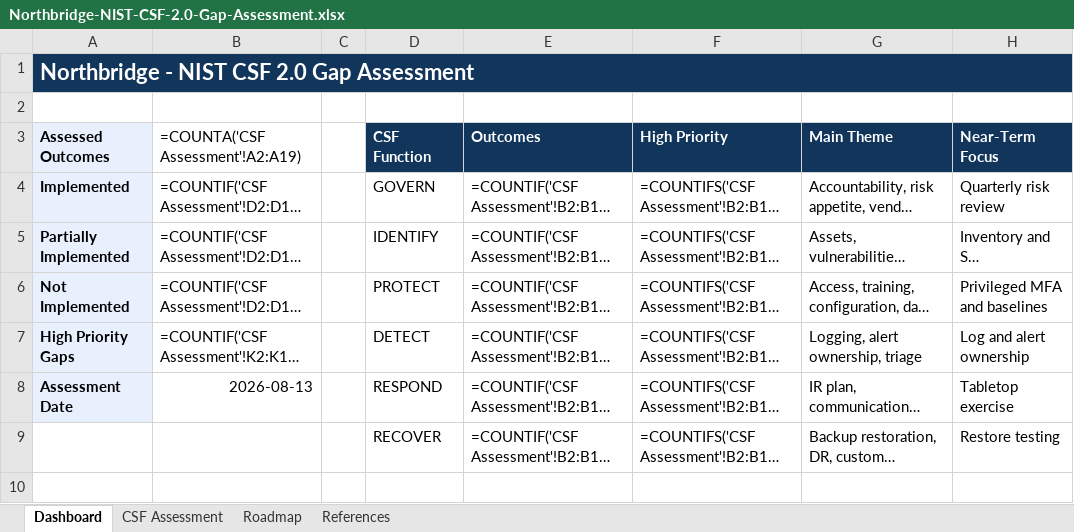
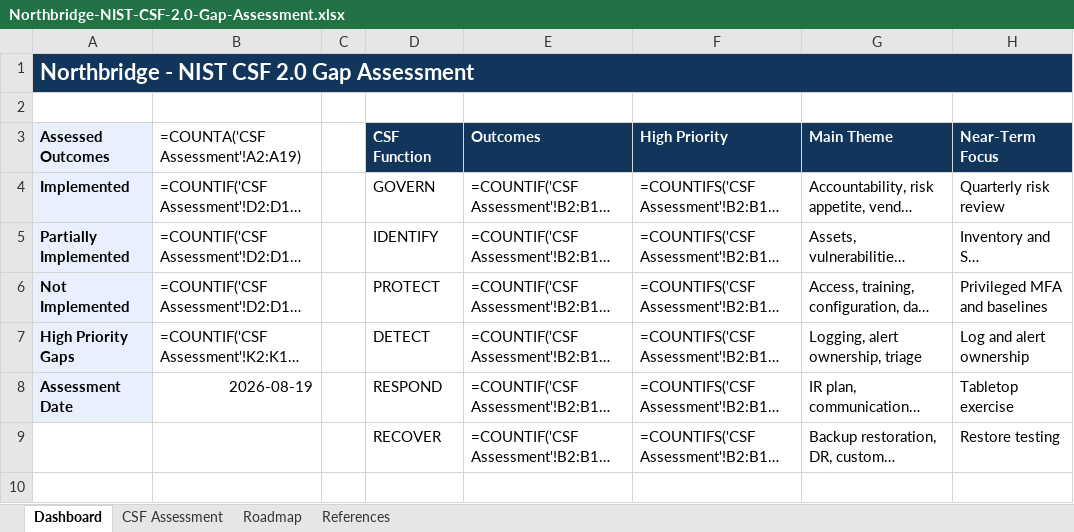
Before and after one commit to moski001/grc-portfolio, an Excel workbook: 04-northbridge-cloudworks-grc-program/02-nist-csf-gap-assessment/artifacts/Northbridge-NIST-CSF-2.0-Gap-Assessment.xlsx, sheet Dashboard, drawn as a sheet; only a part is shown; long unchanged cells end in …; values as stored, in another font and other column widths than the file's, no borders; formulas without a stored value are shown as written; conditional formats not drawn; the diff names each change by its address in the sheet, - before the commit and + after, or states it on an @@ line.

```diff
--- a/04-northbridge-cloudworks-grc-program/02-nist-csf-gap-assessment/artifacts/Northbridge-NIST-CSF-2.0-Gap-Assessment.xlsx (sheet Dashboard)
+++ b/04-northbridge-cloudworks-grc-program/02-nist-csf-gap-assessment/artifacts/Northbridge-NIST-CSF-2.0-Gap-Assessment.xlsx (sheet Dashboard)
-B8 (=COUNTA('CSF Assessment'!A2:A19)): 2026-08-13
+B8 (=COUNTA('CSF Assessment'!A2:A19)): 2026-08-19
```
Also changed, not shown: sheet References, 01-meridian-health-grc-program/artifacts/risk_register.xlsx, 04-northbridge-cloudworks-grc-program/01-enterprise-risk-assessment/artifacts/Northbridge-Enterprise-Risk-Assessment.xlsx, 31 other files.
